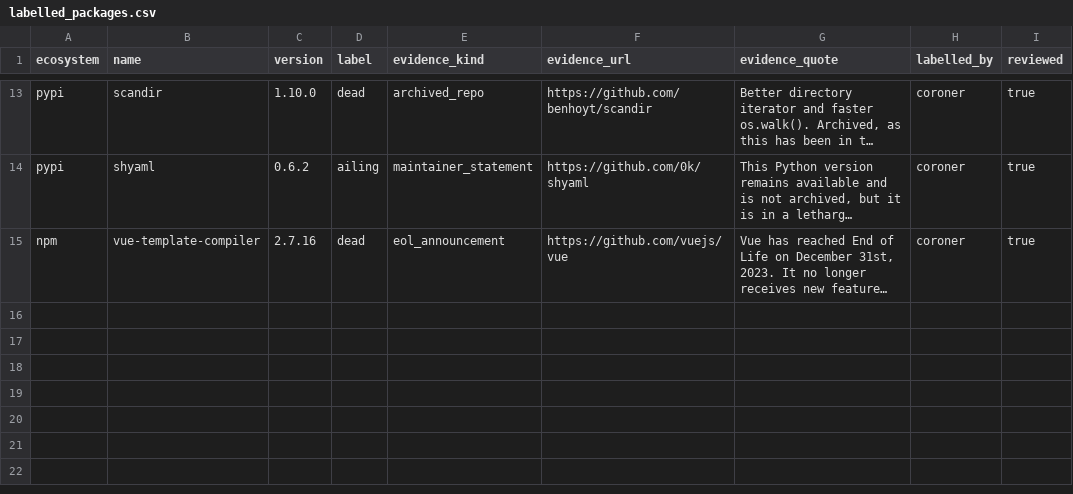
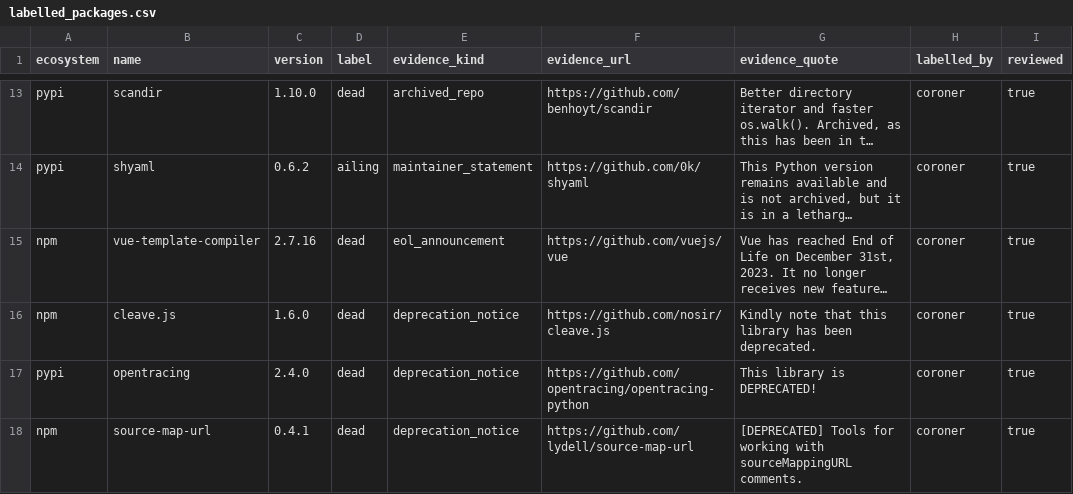
Before and after one commit to olajaido/graveyard, a CSV file: eval/heldout/labelled_packages.csv, drawn as a sheet; only a part is shown, gaps mark what is left out; long unchanged cells end in …; the diff names each change by its address in the sheet, - before the commit and + after, or states it on an @@ line.

Commit message:
eval(heldout): Q batch 03 labelled and reviewed; Q stratum complete (17 rows, 14 dead)

```diff
--- a/eval/heldout/labelled_packages.csv
+++ b/eval/heldout/labelled_packages.csv
+row 16: npm | cleave.js | 1.6.0 | dead | deprecation_notice | https://github.com/nosir/cleave.js | Kindly note that this library has been deprecated. | coroner | true
+row 17: pypi | opentracing | 2.4.0 | dead | deprecation_notice | https://github.com/opentracing/opentracing-python | This library is DEPRECATED! | coroner | true
+row 18: npm | source-map-url | 0.4.1 | dead | deprecation_notice | https://github.com/lydell/source-map-url | [DEPRECATED] Tools for working with sourceMappingURL comments. | coroner | true
```
Also changed, not shown: eval/heldout/draw/batch-log.tsv, eval/heldout/draw/no-label.tsv, 5 other files.
